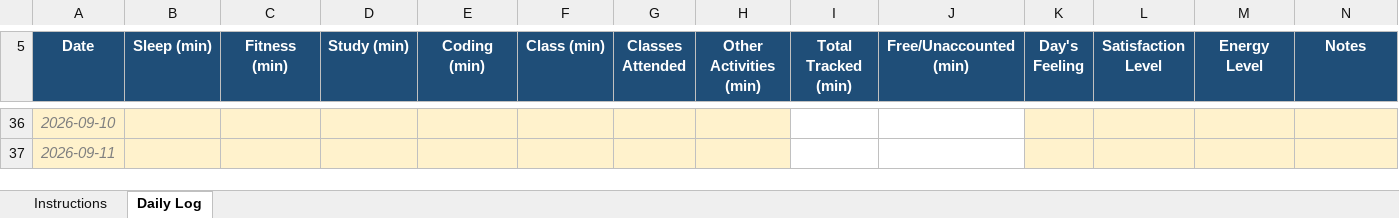
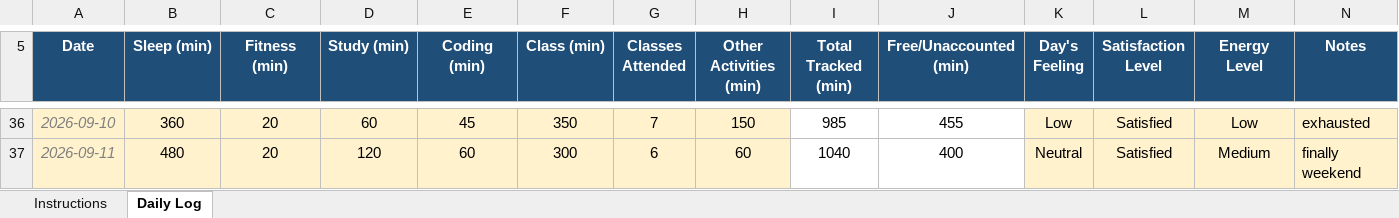
Before and after one commit to sareen-nandal04/CAP776, an Excel workbook: 12608100.xlsx, sheet Daily Log, drawn as a sheet; only a part is shown, gaps mark what is left out; values as stored, in another font and other column widths than the file's, no borders; conditional formats not drawn; the diff covers the shown part only; the diff names each change by its address in the sheet, - before the commit and + after, or states it on an @@ line.

```diff
--- a/12608100.xlsx (sheet Daily Log)
+++ b/12608100.xlsx (sheet Daily Log)
-B36 (Sleep (min)): (empty)
+B36 (Sleep (min)): 360
-C36:C37 (Fitness (min)): (empty)
+C36:C37 (Fitness (min)): 20
-D36 (Study (min)): (empty)
+D36 (Study (min)): 60
-E36 (Coding (min)): (empty)
+E36 (Coding (min)): 45
-F36 (Class (min)): (empty)
+F36 (Class (min)): 350
-G36 (Classes Attended): (empty)
+G36 (Classes Attended): 7
-H36 (Other Activities (min)): (empty)
+H36 (Other Activities (min)): 150
-I36 (Total Tracked (min)): (empty)
+I36 (Total Tracked (min)): 985
-J36 (Free/Unaccounted (min)): (empty)
+J36 (Free/Unaccounted (min)): 455
-K36 (Day's Feeling): (empty)
+K36 (Day's Feeling): Low
-L36:L37 (Satisfaction Level): (empty)
+L36:L37 (Satisfaction Level): Satisfied
-M36 (Energy Level): (empty)
+M36 (Energy Level): Low
-N36 (Notes): (empty)
+N36 (Notes): exhausted
-B37 (Sleep (min)): (empty)
+B37 (Sleep (min)): 480
-D37 (Study (min)): (empty)
+D37 (Study (min)): 120
-E37 (Coding (min)): (empty)
+E37 (Coding (min)): 60
-F37 (Class (min)): (empty)
+F37 (Class (min)): 300
-G37 (Classes Attended): (empty)
+G37 (Classes Attended): 6
-H37 (Other Activities (min)): (empty)
+H37 (Other Activities (min)): 60
-I37 (Total Tracked (min)): (empty)
+I37 (Total Tracked (min)): 1040
-J37 (Free/Unaccounted (min)): (empty)
+J37 (Free/Unaccounted (min)): 400
-K37 (Day's Feeling): (empty)
+K37 (Day's Feeling): Neutral
-M37 (Energy Level): (empty)
+M37 (Energy Level): Medium
-N37 (Notes): (empty)
+N37 (Notes): finally weekend
```
Also changed, not shown: 65 edited cells elsewhere in this sheet.
